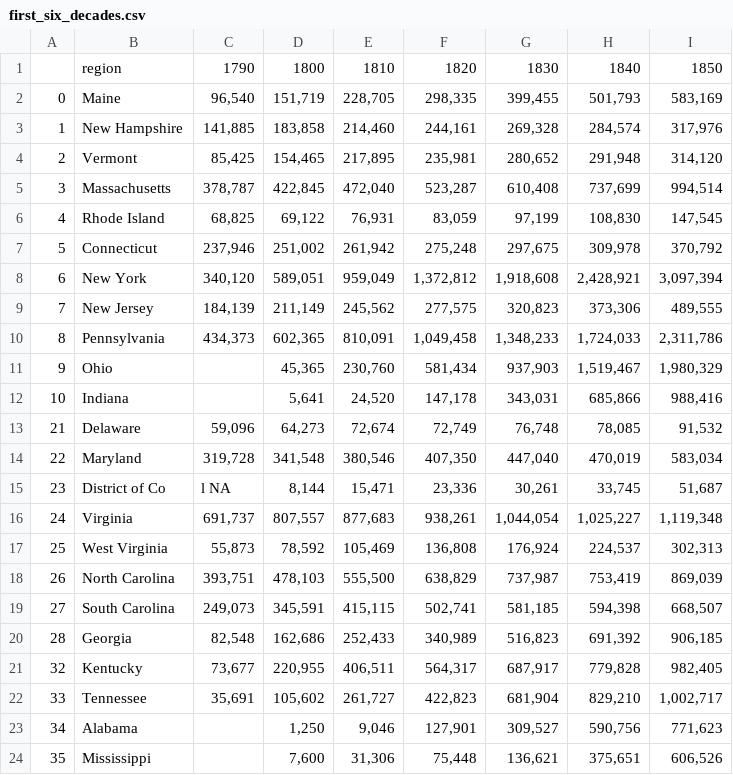
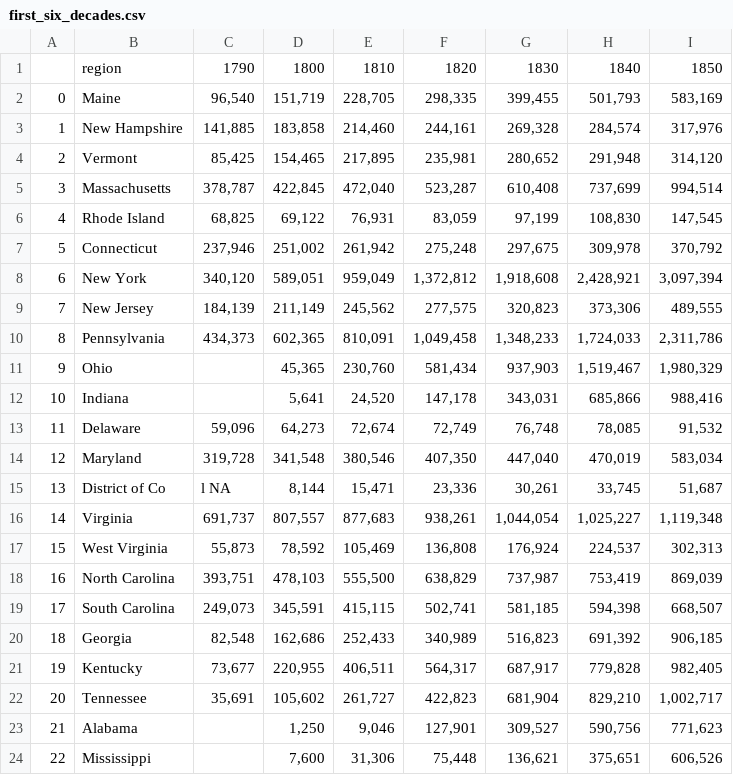
Before and after one commit to szeitlin/PopViz, a CSV file: first_six_decades.csv, drawn as a sheet.

Commit message:
sequential indexing for first_six_decades

```diff
--- a/first_six_decades.csv
+++ b/first_six_decades.csv
@@ -12,13 +12,13 @@
 10,Indiana,,"5,641","24,520","147,178","343,031","685,866","988,416"
-21,Delaware,"59,096","64,273","72,674","72,749","76,748","78,085","91,532"
-22,Maryland,"319,728","341,548","380,546","407,350","447,040","470,019","583,034"
-23,District of Co,l          NA,"8,144","15,471","23,336","30,261","33,745","51,687"
-24,Virginia,"691,737","807,557","877,683","938,261","1,044,054","1,025,227","1,119,348"
-25,West Virginia,"55,873","78,592","105,469","136,808","176,924","224,537","302,313"
-26,North Carolina,"393,751","478,103","555,500","638,829","737,987","753,419","869,039"
-27,South Carolina,"249,073","345,591","415,115","502,741","581,185","594,398","668,507"
-28,Georgia,"82,548","162,686","252,433","340,989","516,823","691,392","906,185"
-32,Kentucky,"73,677","220,955","406,511","564,317","687,917","779,828","982,405"
-33,Tennessee,"35,691","105,602","261,727","422,823","681,904","829,210","1,002,717"
-34,Alabama,,"1,250","9,046","127,901","309,527","590,756","771,623"
-35,Mississippi,,"7,600","31,306","75,448","136,621","375,651","606,526"
+11,Delaware,"59,096","64,273","72,674","72,749","76,748","78,085","91,532"
+12,Maryland,"319,728","341,548","380,546","407,350","447,040","470,019","583,034"
+13,District of Co,l          NA,"8,144","15,471","23,336","30,261","33,745","51,687"
+14,Virginia,"691,737","807,557","877,683","938,261","1,044,054","1,025,227","1,119,348"
+15,West Virginia,"55,873","78,592","105,469","136,808","176,924","224,537","302,313"
+16,North Carolina,"393,751","478,103","555,500","638,829","737,987","753,419","869,039"
+17,South Carolina,"249,073","345,591","415,115","502,741","581,185","594,398","668,507"
+18,Georgia,"82,548","162,686","252,433","340,989","516,823","691,392","906,185"
+19,Kentucky,"73,677","220,955","406,511","564,317","687,917","779,828","982,405"
+20,Tennessee,"35,691","105,602","261,727","422,823","681,904","829,210","1,002,717"
+21,Alabama,,"1,250","9,046","127,901","309,527","590,756","771,623"
+22,Mississippi,,"7,600","31,306","75,448","136,621","375,651","606,526"
```
Also changed, not shown: 1 other file.
